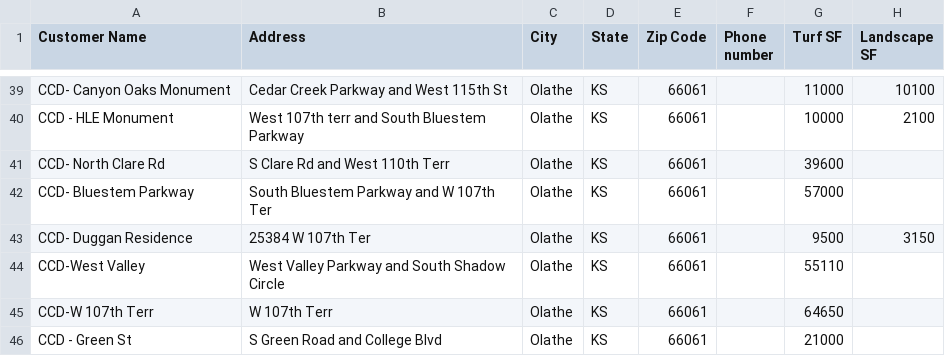
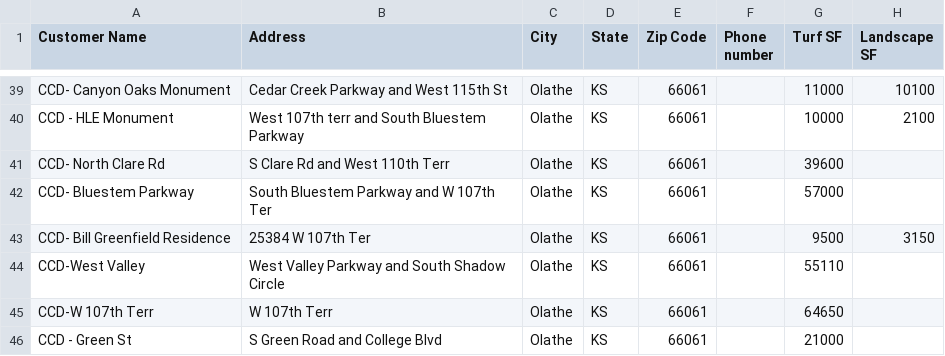
Before and after one commit to lindseyjrich/turf-design-service, a CSV file: Client info.csv, drawn as a sheet; only a part is shown, gaps mark what is left out.

```diff
--- a/Client info.csv
+++ b/Client info.csv
@@ -42,3 +42,3 @@ CCD- North Clare Rd,S Clare Rd and West 110th Terr,Olathe,KS ,66061,,39600,
 CCD- Bluestem Parkway,South Bluestem Parkway and W 107th Ter,Olathe,KS ,66061,,57000,
-CCD- Duggan Residence,25384 W 107th Ter,Olathe,KS ,66061,,9500,3150
+CCD- Bill Greenfield Residence,25384 W 107th Ter,Olathe,KS ,66061,,9500,3150
 CCD-West Valley,West Valley Parkway and South Shadow Circle,Olathe,KS ,66061,,55110,
```
Also changed, not shown: 2 other files.
